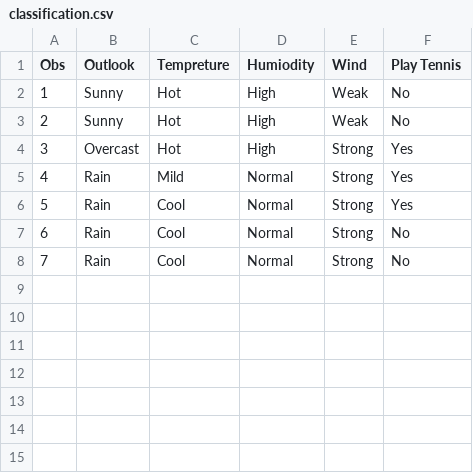
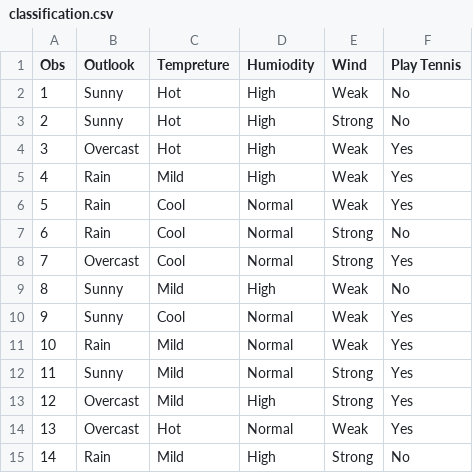
Before and after one commit to mabualzait/Entropy_InformationGain, a CSV file: classification.csv, drawn as a sheet; addresses are those after the commit; the diff names each change by its address in the sheet, - before the commit and + after, or states it on an @@ line.

```diff
--- a/classification.csv
+++ b/classification.csv
-E3 (Wind): Weak
+E3 (Wind): Strong
-E4:E6 (Wind): Strong
+E4:E6 (Wind): Weak
-D5 (Humiodity): Normal
+D5 (Humiodity): High
+row 8: 7 | Overcast | Cool | Normal | Strong | Yes
+row 9: 8 | Sunny | Mild | High | Weak | No
+row 10: 9 | Sunny | Cool | Normal | Weak | Yes
+row 11: 10 | Rain | Mild | Normal | Weak | Yes
+row 12: 11 | Sunny | Mild | Normal | Strong | Yes
+row 13: 12 | Overcast | Mild | High | Strong | Yes
+row 14: 13 | Overcast | Hot | Normal | Weak | Yes
@@ column A (Obs) renumbered from row 15 down @@
-C15 (Tempreture): Cool
+C15 (Tempreture): Mild
-D15 (Humiodity): Normal
+D15 (Humiodity): High
```
Also changed, not shown: 5 other files.
